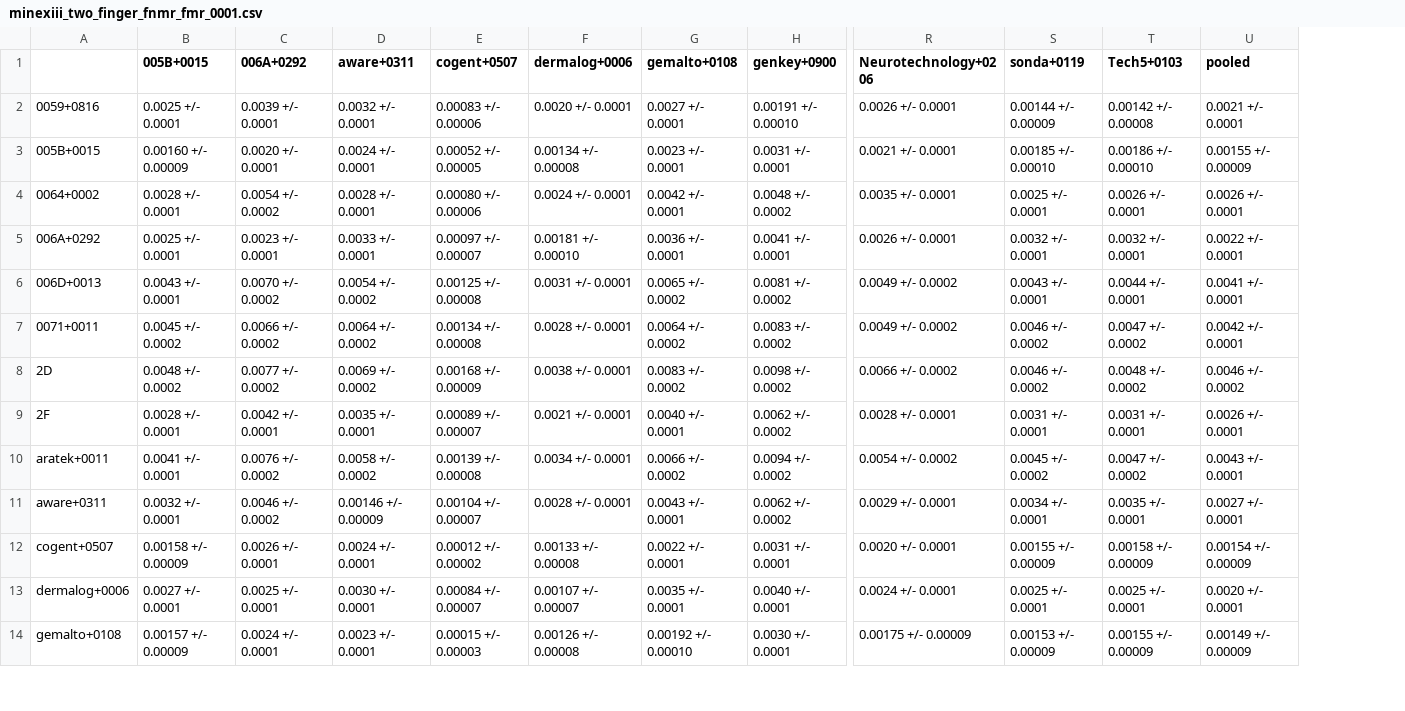
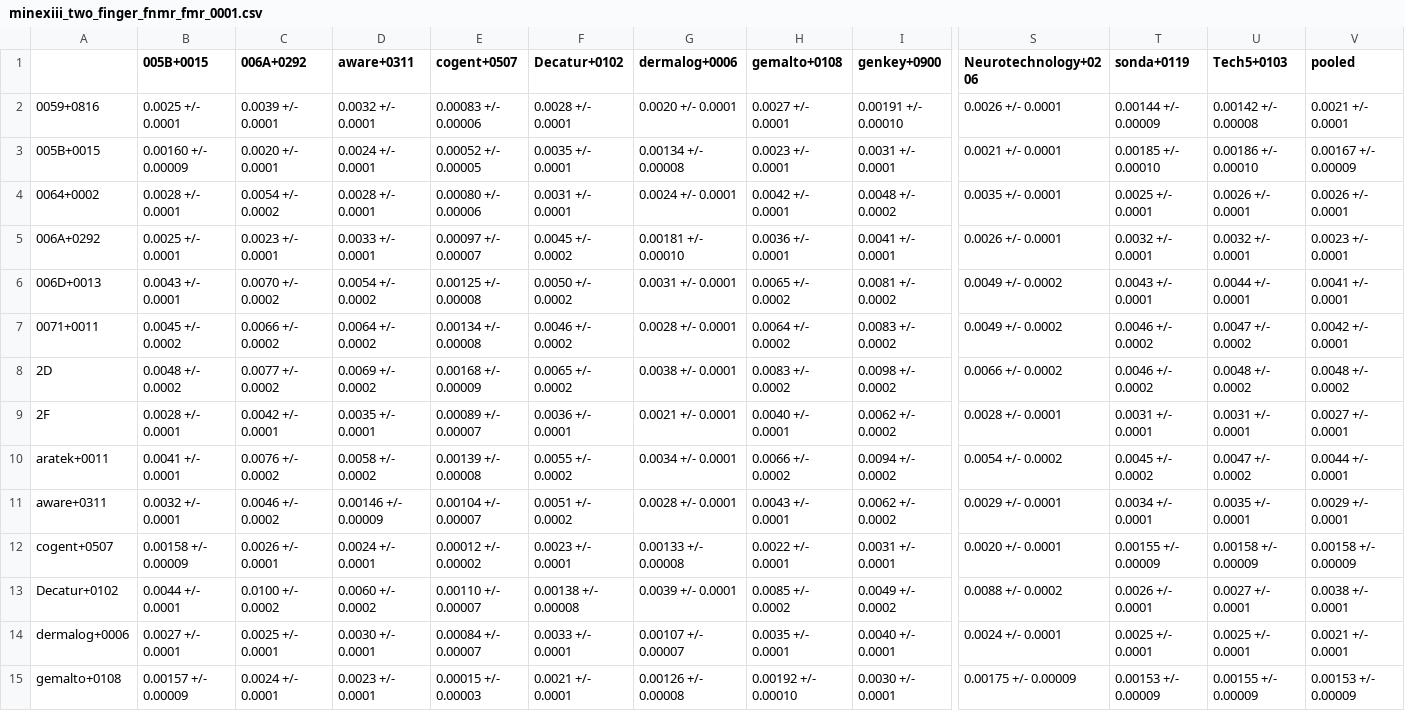
Before and after one commit to usnistgov/minex, a CSV file: results/csvs/minexiii_two_finger_fnmr_fmr_0001.csv, drawn as a sheet; only a part is shown, gaps mark what is left out; addresses are those after the commit; rows hold the shown columns only; the diff covers the shown part only; the diff names each change by its address in the sheet, - before the commit and + after, or states it on an @@ line.

```diff
--- a/results/csvs/minexiii_two_finger_fnmr_fmr_0001.csv
+++ b/results/csvs/minexiii_two_finger_fnmr_fmr_0001.csv
+column F (Decatur+0102), rows 2-12: 0.0028 +/- 0.0001 | 0.0035 +/- 0.0001 | 0.0031 +/- 0.0001 | 0.0045 +/- 0.0002 | 0.0050 +/- 0.0002 | 0.0046 +/- 0.0002 | 0.0065 +/- 0.0002 | 0.0036 +/- 0.0001 | 0.0055 +/- 0.0002 | 0.0051 +/- 0.0002 | 0.0023 +/- 0.0001; rows 14-15: 0.0033 +/- 0.0001 | 0.0021 +/- 0.0001
-V3 (pooled): 0.00155 +/- 0.00009
+V3 (pooled): 0.00167 +/- 0.00009
-V5 (pooled): 0.0022 +/- 0.0001
+V5 (pooled): 0.0023 +/- 0.0001
-V8 (pooled): 0.0046 +/- 0.0002
+V8 (pooled): 0.0048 +/- 0.0002
-V9 (pooled): 0.0026 +/- 0.0001
+V9 (pooled): 0.0027 +/- 0.0001
-V10 (pooled): 0.0043 +/- 0.0001
+V10 (pooled): 0.0044 +/- 0.0001
-V11 (pooled): 0.0027 +/- 0.0001
+V11 (pooled): 0.0029 +/- 0.0001
-V12 (pooled): 0.00154 +/- 0.00009
+V12 (pooled): 0.00158 +/- 0.00009
+row 13: Decatur+0102 | 0.0044 +/- 0.0001 | 0.0100 +/- 0.0002 | 0.0060 +/- 0.0002 | 0.00110 +/- 0.00007 | 0.00138 +/- 0.00008 | 0.0039 +/- 0.0001 | 0.0085 +/- 0.0002 | 0.0049 +/- 0.0002 | 0.0088 +/- 0.0002 | 0.0026 +/- 0.0001 | 0.0027 +/- 0.0001 | 0.0038 +/- 0.0001
-V14 (pooled): 0.0020 +/- 0.0001
+V14 (pooled): 0.0021 +/- 0.0001
-V15 (pooled): 0.00149 +/- 0.00009
+V15 (pooled): 0.00153 +/- 0.00009
```
Also changed, not shown: 30 edited cells elsewhere in this file, results/csvs/minexiii_timing.csv, results/csvs/minexiii_two_finger_fnmr_fmr_01.csv, 54 other files.
